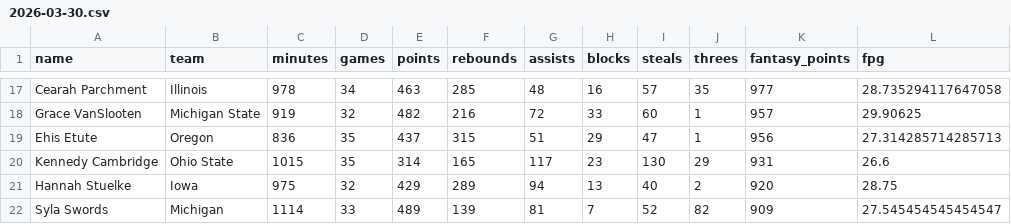
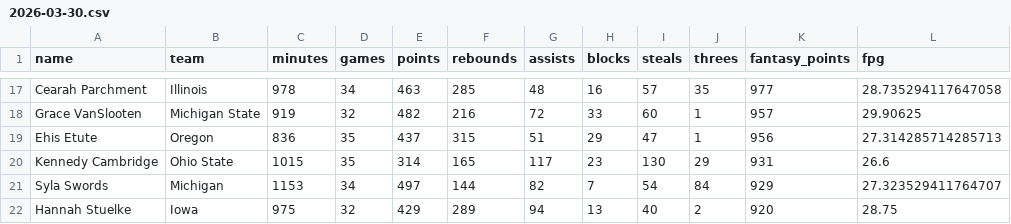
Before and after one commit to Levin-Ari/fantasy-basketball, a CSV file: daily-outputs/2026-03-30.csv, drawn as a sheet; only a part is shown, gaps mark what is left out; the diff covers the shown part only.

```diff
--- a/daily-outputs/2026-03-30.csv
+++ b/daily-outputs/2026-03-30.csv
@@ -20,3 +20,3 @@ Ehis Etute,Oregon,836,35,437,315,51,29,47,1,956,27.314285714285713
 Kennedy Cambridge,Ohio State,1015,35,314,165,117,23,130,29,931,26.6
+Syla Swords,Michigan,1153,34,497,144,82,7,54,84,929,27.323529411764707
 Hannah Stuelke,Iowa,975,32,429,289,94,13,40,2,920,28.75
-Syla Swords,Michigan,1114,33,489,139,81,7,52,82,909,27.545454545454547
```
Also changed, not shown: 5 added rows, 5 removed rows, 1 moved row and 10 edited cells elsewhere in this file, 1 other file.
